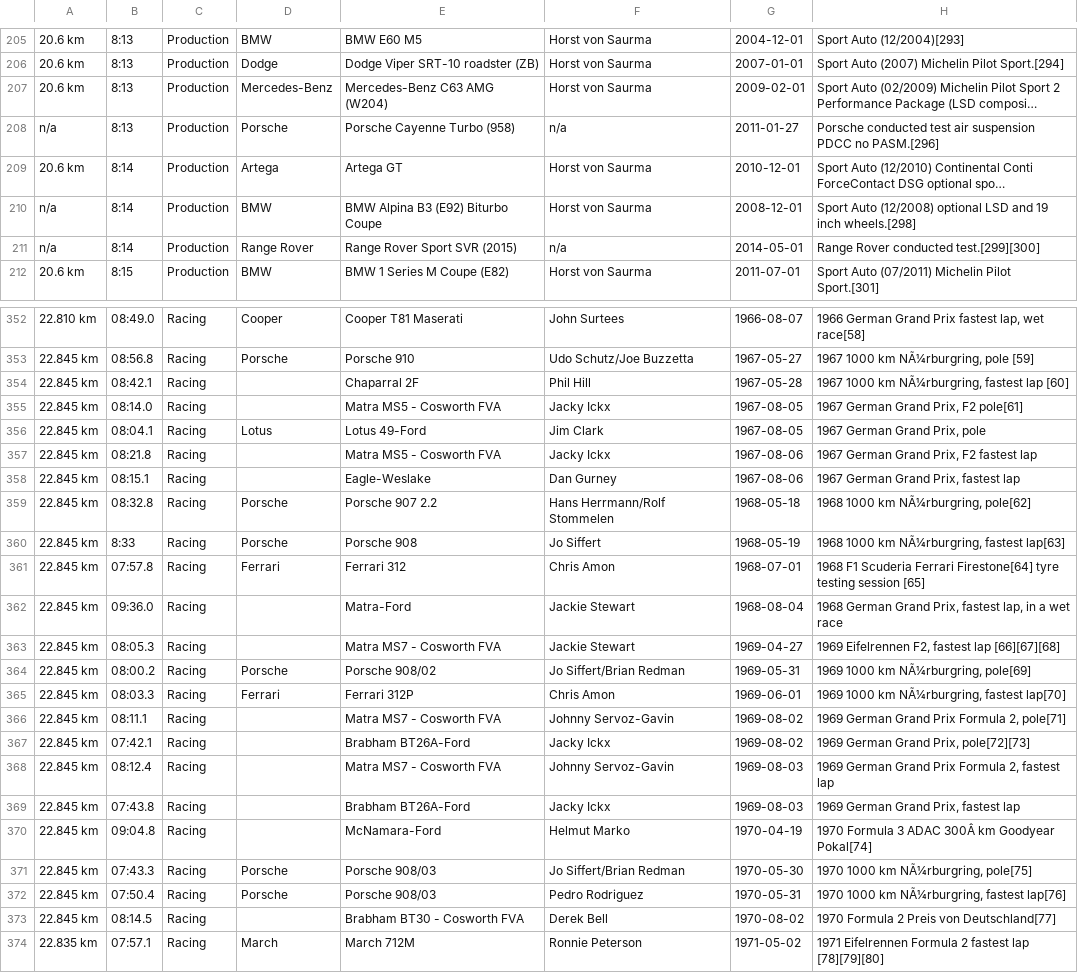
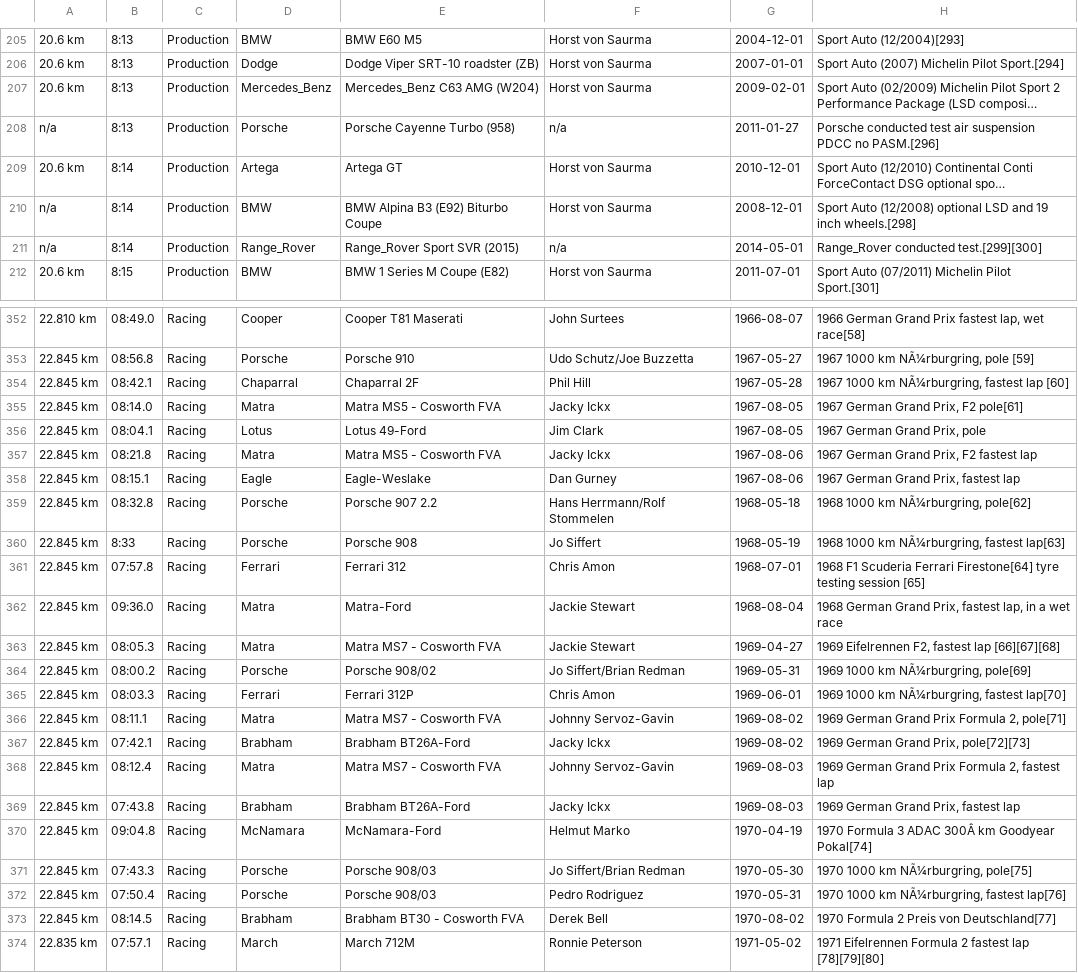
Before and after one commit to iscthomas/Java-Laptimes-Assignment-1, a CSV file: LaptimesV4.csv, drawn as a sheet; only a part is shown, gaps mark what is left out; long unchanged cells end in …; the diff covers the shown part only; the diff names each change by its address in the sheet, - before the commit and + after, or states it on an @@ line.

```diff
--- a/LaptimesV4.csv
+++ b/LaptimesV4.csv
-D207: Mercedes-Benz
+D207: Mercedes_Benz
-E207: Mercedes-Benz C63 AMG (W204)
+E207: Mercedes_Benz C63 AMG (W204)
-D211: Range Rover
+D211: Range_Rover
-E211: Range Rover Sport SVR (2015)
+E211: Range_Rover Sport SVR (2015)
-H211: Range Rover conducted test.[299][300]
+H211: Range_Rover conducted test.[299][300]
-D354: (empty)
+D354: Chaparral
-D355: (empty)
+D355: Matra
-D357: (empty)
+D357: Matra
-D358: (empty)
+D358: Eagle
-D362:D363: (empty)
+D362:D363: Matra
-D366: (empty)
+D366: Matra
-D367: (empty)
+D367: Brabham
-D368: (empty)
+D368: Matra
-D369: (empty)
+D369: Brabham
-D370: (empty)
+D370: McNamara
-D373: (empty)
+D373: Brabham
```
Also changed, not shown: 130 edited cells elsewhere in this file, PLaptimesAssignment/LaptimesV4.csv, 6 other files.
